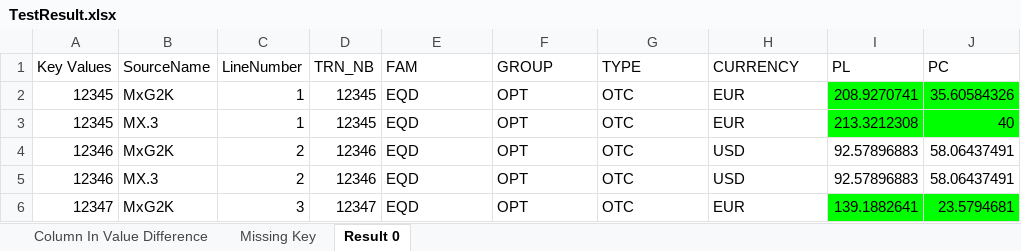
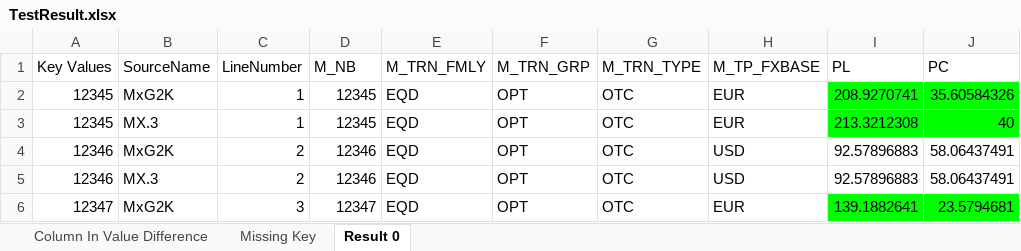
Before and after one commit to luanngu0111/autotag, an Excel workbook: TestResult.xlsx, sheet Result 0, drawn as a sheet; only a part is shown; values as stored, in another font and other column widths than the file's, no borders; the diff names each change by its address in the sheet, - before the commit and + after, or states it on an @@ line.

```diff
--- a/TestResult.xlsx (sheet Result 0)
+++ b/TestResult.xlsx (sheet Result 0)
-D1: TRN_NB
+D1: M_NB
-E1: FAM
+E1: M_TRN_FMLY
-F1: GROUP
+F1: M_TRN_GRP
-G1: TYPE
+G1: M_TRN_TYPE
-H1: CURRENCY
+H1: M_TP_FXBASE
```
Also changed, not shown: export/ExportTest.xlsx, 4 other files.
